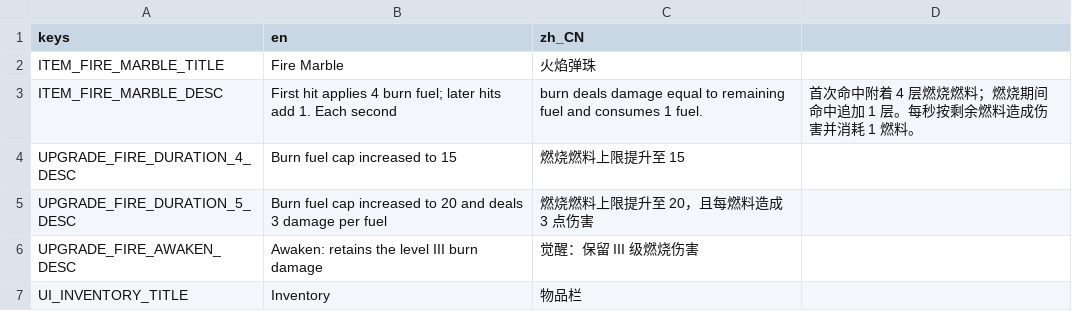
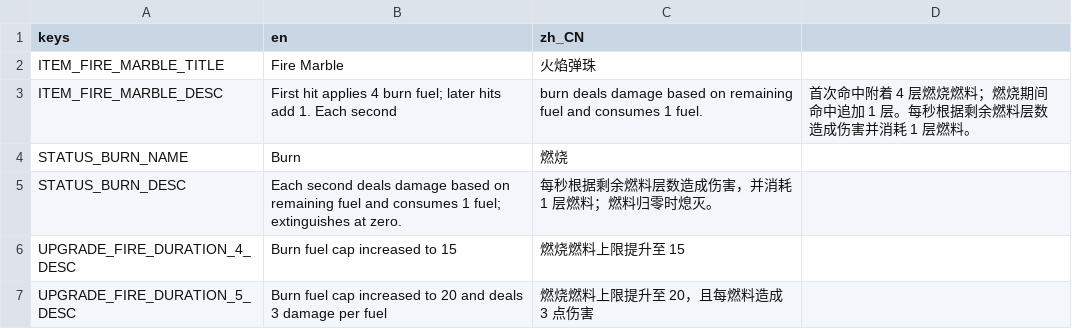
Before and after one commit to chenyuhang8563/pinball_rogue, a CSV file: translations/game.csv, drawn as a sheet; only a part is shown; the shorter side is filled out with more unchanged rows.

```diff
--- a/translations/game.csv
+++ b/translations/game.csv
@@ -2,3 +2,5 @@ keys,en,zh_CN
 ITEM_FIRE_MARBLE_TITLE,Fire Marble,火焰弹珠
-ITEM_FIRE_MARBLE_DESC,First hit applies 4 burn fuel; later hits add 1. Each second, burn deals damage equal to remaining fuel and consumes 1 fuel.,首次命中附着 4 层燃烧燃料；燃烧期间命中追加 1 层。每秒按剩余燃料造成伤害并消耗 1 燃料。
+ITEM_FIRE_MARBLE_DESC,First hit applies 4 burn fuel; later hits add 1. Each second, burn deals damage based on remaining fuel and consumes 1 fuel.,首次命中附着 4 层燃烧燃料；燃烧期间命中追加 1 层。每秒根据剩余燃料层数造成伤害并消耗 1 层燃料。
+STATUS_BURN_NAME,Burn,燃烧
+STATUS_BURN_DESC,Each second deals damage based on remaining fuel and consumes 1 fuel; extinguishes at zero.,每秒根据剩余燃料层数造成伤害，并消耗 1 层燃料；燃料归零时熄灭。
 UPGRADE_FIRE_DURATION_4_DESC,Burn fuel cap increased to 15,燃烧燃料上限提升至 15
```
Also changed, not shown: 5 other files.
